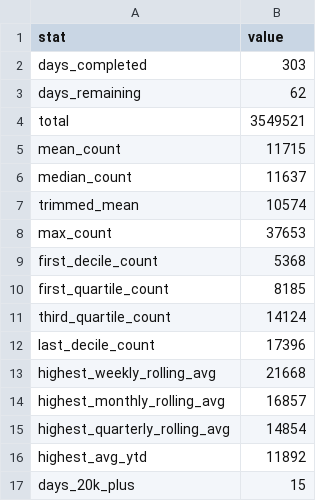
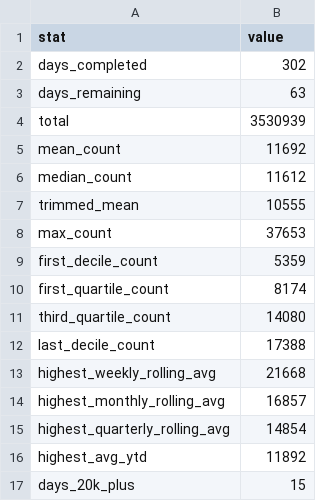
Before and after one commit to ADBond/steppinwolf, a CSV file: data/processed/goal_progress.csv, drawn as a sheet.

```diff
--- a/data/processed/goal_progress.csv
+++ b/data/processed/goal_progress.csv
@@ -1,13 +1,13 @@
 stat,value
-days_completed,303
-days_remaining,62
-total,3549521
-mean_count,11715
-median_count,11637
-trimmed_mean,10574
+days_completed,302
+days_remaining,63
+total,3530939
+mean_count,11692
+median_count,11612
+trimmed_mean,10555
 max_count,37653
-first_decile_count,5368
-first_quartile_count,8185
-third_quartile_count,14124
-last_decile_count,17396
+first_decile_count,5359
+first_quartile_count,8174
+third_quartile_count,14080
+last_decile_count,17388
 highest_weekly_rolling_avg,21668
```
Also changed, not shown: data/processed/enhanced.csv, data/processed/excess.csv, 3 other files.
